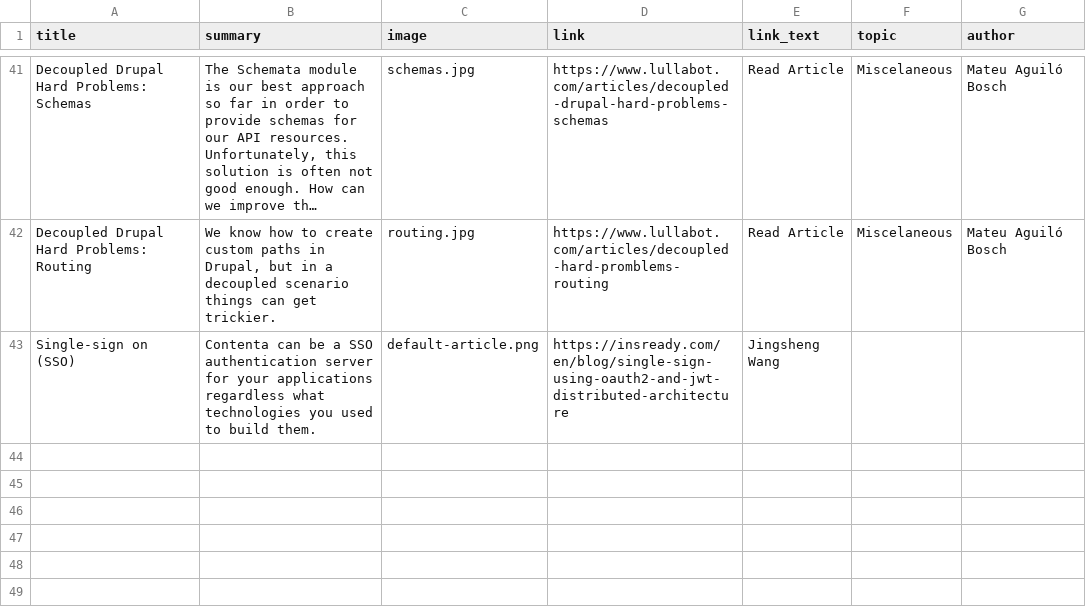
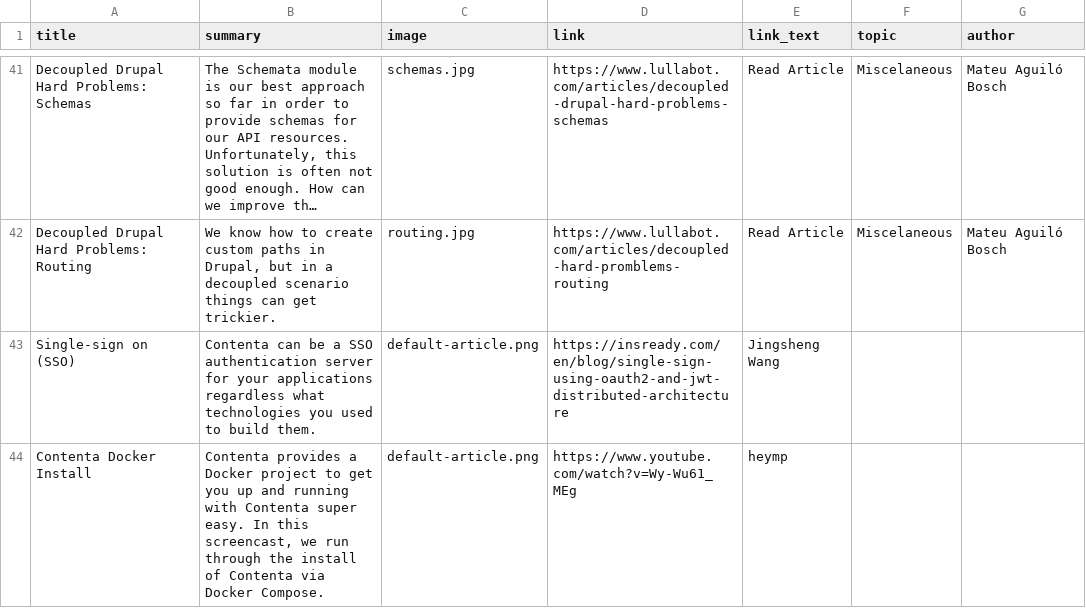
Before and after one commit to contentacms/contenta_jsonapi, a CSV file: modules/recipes_magazin_contenta/default_content/tutorial.csv, drawn as a sheet; only a part is shown, gaps mark what is left out; long unchanged cells end in …; the diff names each change by its address in the sheet, - before the commit and + after, or states it on an @@ line.

Commit message:
Update tutorial.csv

```diff
--- a/modules/recipes_magazin_contenta/default_content/tutorial.csv
+++ b/modules/recipes_magazin_contenta/default_content/tutorial.csv
+row 44: Contenta Docker Install | Contenta provides a Docker project to get you up and running with Contenta super easy. In this screencast, we run through the install of Contenta via Docker Compose. | default-article.png | https://www.youtube.com/watch?v=Wy-Wu61_MEg | heymp
```
